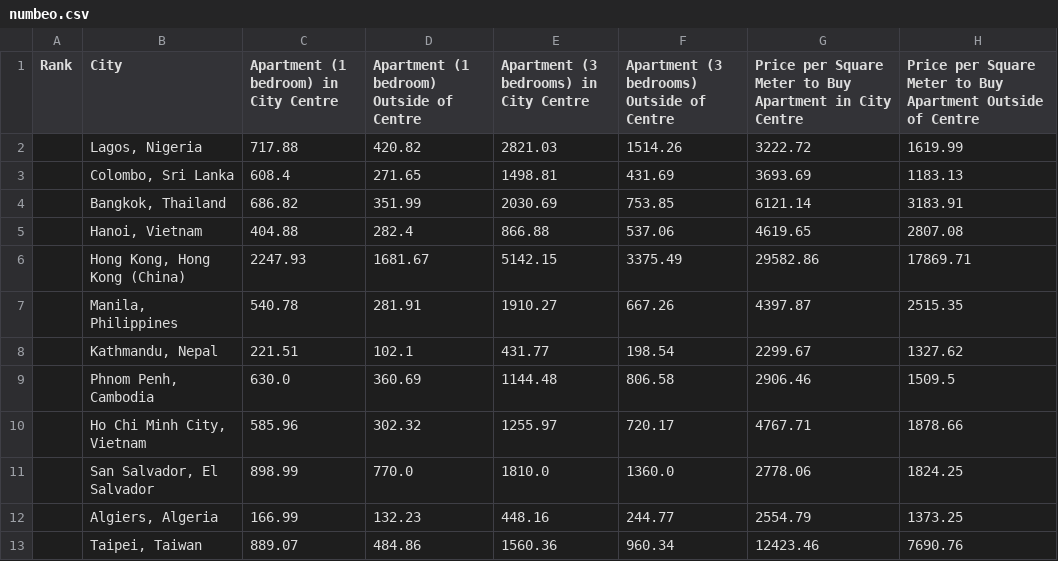
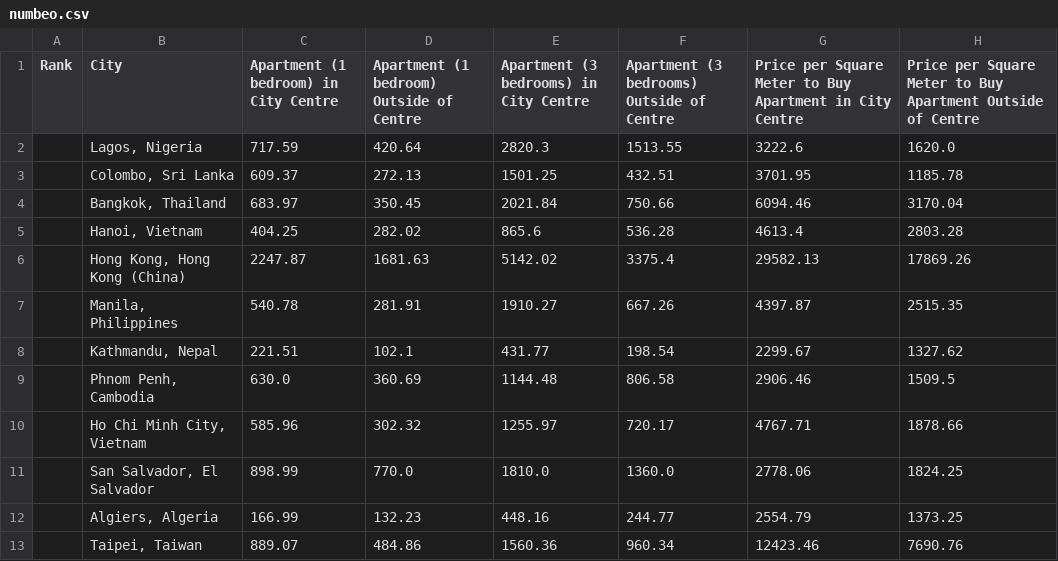
Before and after one commit to apokrif333/QCross_Web, a CSV file: legacy/world-rent/files/numbeo.csv, drawn as a sheet; only a part is shown.

```diff
--- a/legacy/world-rent/files/numbeo.csv
+++ b/legacy/world-rent/files/numbeo.csv
@@ -1,7 +1,7 @@
 Rank,City,Apartment (1 bedroom) in City Centre,Apartment (1 bedroom) Outside of Centre,Apartment (3 bedrooms) in City Centre,Apartment (3 bedrooms) Outside of Centre,Price per Square Meter to Buy Apartment in City Centre,Price per Square Meter to Buy Apartment Outside of Centre
-,"Lagos, Nigeria",717.88,420.82,2821.03,1514.26,3222.72,1619.99
-,"Colombo, Sri Lanka",608.4,271.65,1498.81,431.69,3693.69,1183.13
-,"Bangkok, Thailand",686.82,351.99,2030.69,753.85,6121.14,3183.91
-,"Hanoi, Vietnam",404.88,282.4,866.88,537.06,4619.65,2807.08
-,"Hong Kong, Hong Kong (China)",2247.93,1681.67,5142.15,3375.49,29582.86,17869.71
+,"Lagos, Nigeria",717.59,420.64,2820.3,1513.55,3222.6,1620.0
+,"Colombo, Sri Lanka",609.37,272.13,1501.25,432.51,3701.95,1185.78
+,"Bangkok, Thailand",683.97,350.45,2021.84,750.66,6094.46,3170.04
+,"Hanoi, Vietnam",404.25,282.02,865.6,536.28,4613.4,2803.28
+,"Hong Kong, Hong Kong (China)",2247.87,1681.63,5142.02,3375.4,29582.13,17869.26
 ,"Manila, Philippines",540.78,281.91,1910.27,667.26,4397.87,2515.35
```
Also changed, not shown: legacy/world-rent/files/numbeo_cities.csv, 26 other files.
